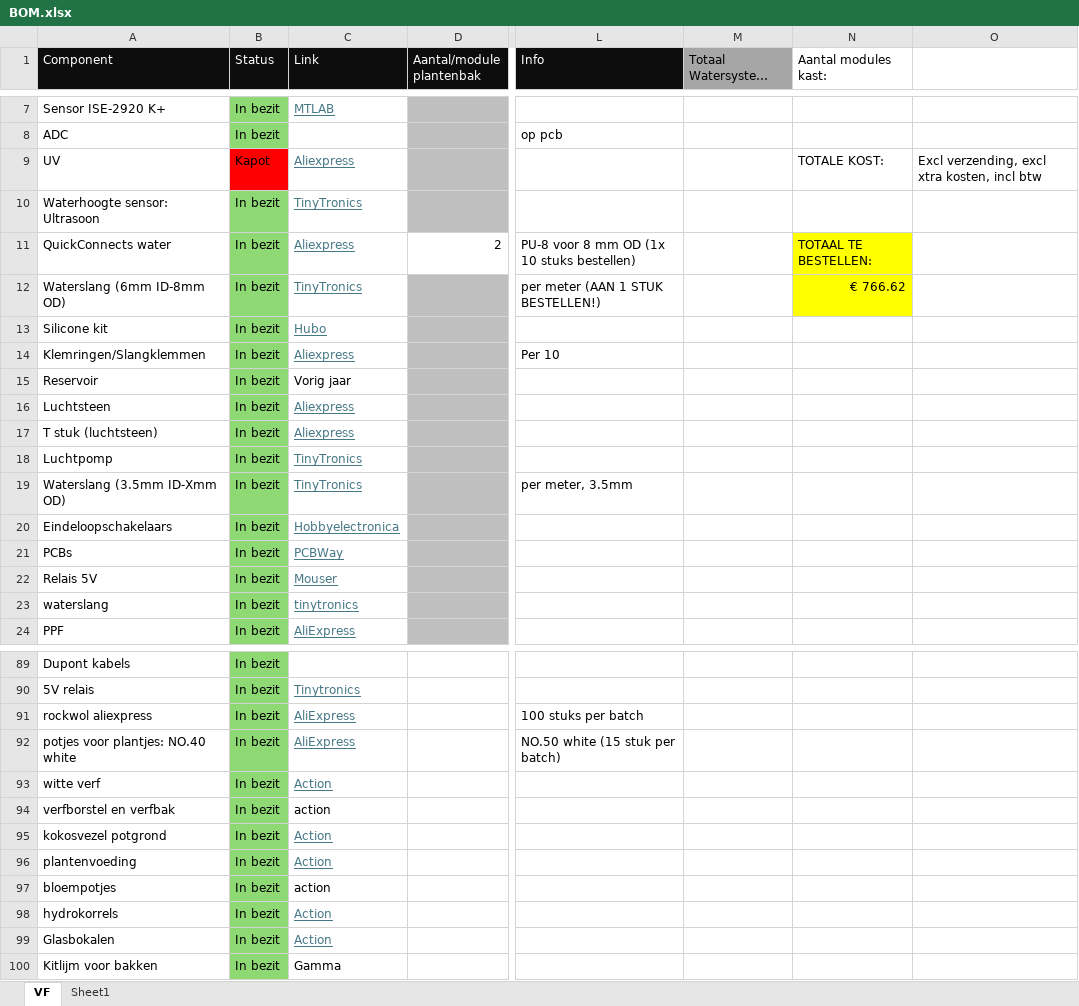
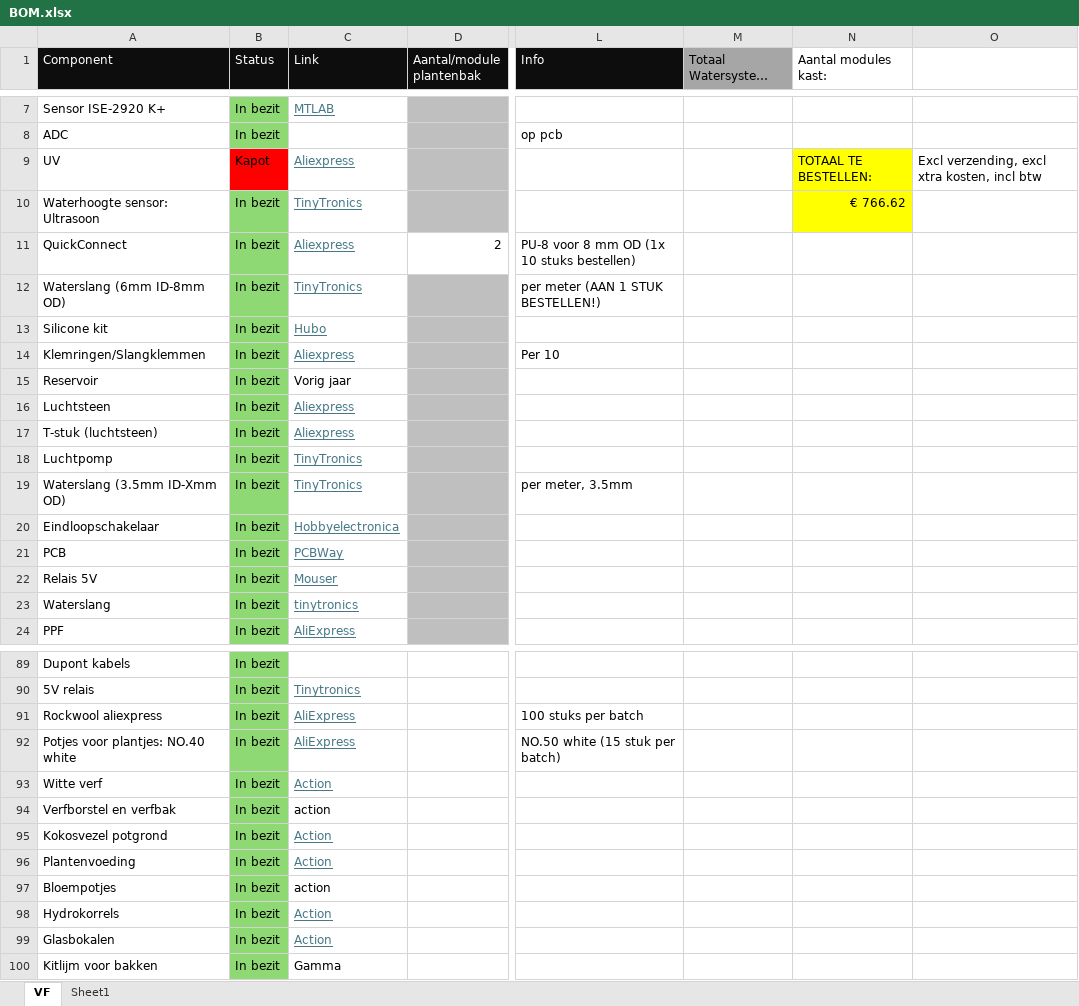
Before and after one commit to Vertical-Farming-IB3/vertical-farming-ib3.github.io, an Excel workbook: assets/files/BOM.xlsx, sheet VF, drawn as a sheet; only a part is shown, gaps mark what is left out; long unchanged cells end in …; values as stored, in another font and other column widths than the file's, no borders; table styles not drawn; the diff covers the shown part only; the diff names each change by its address in the sheet, - before the commit and + after, or states it on an @@ line.

```diff
--- a/assets/files/BOM.xlsx (sheet VF)
+++ b/assets/files/BOM.xlsx (sheet VF)
-N9 (Aantal modules kast:): TOTALE KOST:
+N9 (Aantal modules kast:): TOTAAL TE BESTELLEN:
-N9:N10 fill: none
+N9:N10 fill: #FFFF00
-N10 (Aantal modules kast:): (empty)
+N10 (Aantal modules kast:): € 766.62
-A11 (Component): QuickConnects water
+A11 (Component): QuickConnect
-N11 (Aantal modules kast:): TOTAAL TE BESTELLEN:
+N11 (Aantal modules kast:): (empty)
-N11:N12 fill: #FFFF00
+N11:N12 fill: none
-N12 (Aantal modules kast:): € 766.62
+N12 (Aantal modules kast:): (empty)
-A17 (Component): T stuk (luchtsteen)
+A17 (Component): T-stuk (luchtsteen)
-A20 (Component): Eindeloopschakelaars
+A20 (Component): Eindloopschakelaar
-A21 (Component): PCBs
+A21 (Component): PCB
-A23 (Component): waterslang
+A23 (Component): Waterslang
-A91 (Component): rockwol aliexpress
+A91 (Component): Rockwool aliexpress
-A92 (Component): potjes voor plantjes: NO.40 white
+A92 (Component): Potjes voor plantjes: NO.40 white
-A93 (Component): witte verf
+A93 (Component): Witte verf
-A94 (Component): verfborstel en verfbak
+A94 (Component): Verfborstel en verfbak
-A95 (Component): kokosvezel potgrond
+A95 (Component): Kokosvezel potgrond
-A96 (Component): plantenvoeding
+A96 (Component): Plantenvoeding
-A97 (Component): bloempotjes
+A97 (Component): Bloempotjes
-A98 (Component): hydrokorrels
+A98 (Component): Hydrokorrels
```
Also changed, not shown: 6 added rows, 6 removed rows, 13 edited cells and cell formats elsewhere in this sheet.
